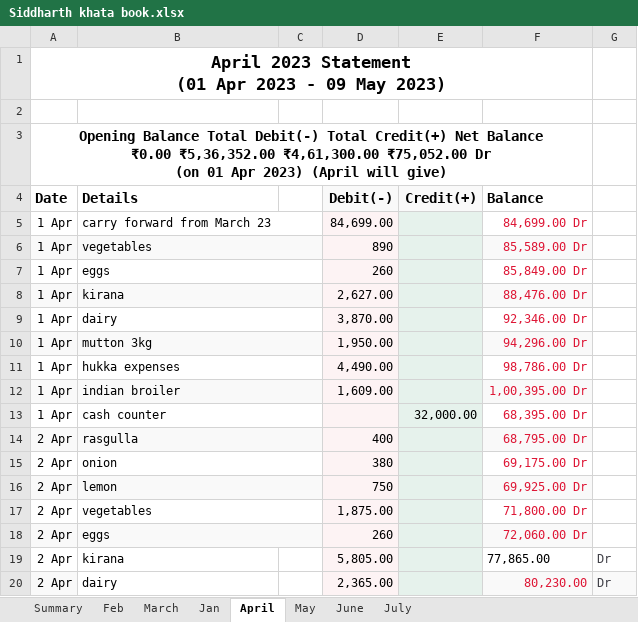
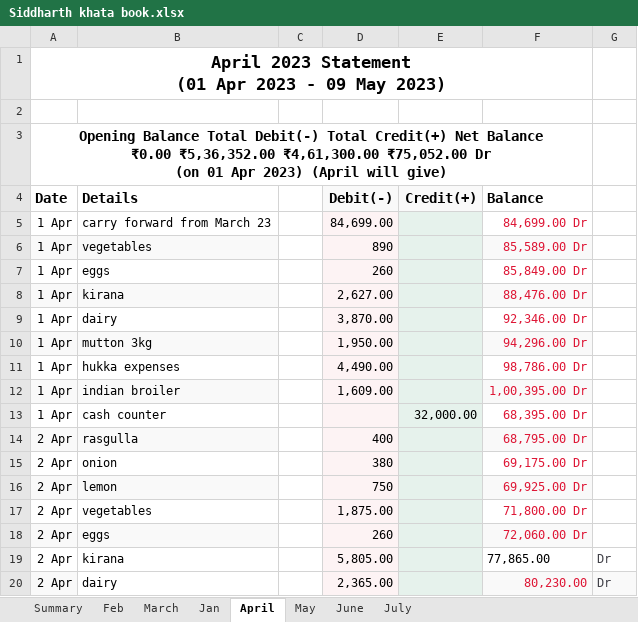
Before and after one commit to AdityaM2906/Back-Up, an Excel workbook: DND/Siddharth khata book.xlsx, sheet April, drawn as a sheet; only a part is shown; values as stored, in another font and other column widths than the file's, no borders; charts and pictures not drawn; the diff names each change by its address in the sheet, - before the commit and + after, or states it on an @@ line.

```diff
--- a/DND/Siddharth khata book.xlsx (sheet April)
+++ b/DND/Siddharth khata book.xlsx (sheet April)
-B5:C5 merged
-B6:C6 merged
-B7:C7 merged
-B8:C8 merged
-B9:C9 merged
-B10:C10 merged
-B11:C11 merged
-B12:C12 merged
-B13:C13 merged
-B14:C14 merged
-B15:C15 merged
-B16:C16 merged
-B17:C17 merged
-B18:C18 merged
```
Also changed, not shown: sheet July, sheet Feb, sheet March, sheet June, formulas that keep their value, charts or pictures, 15 other files.
